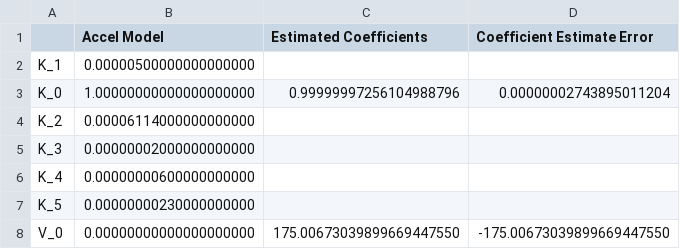
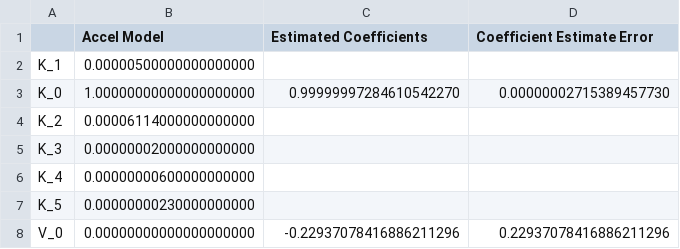
Before and after one commit to seanofabraham/Thesis, a CSV file: Results/Coeff: K_0-K_0_SigmaRPV-0.0_WLS-True_corr_LongHand.csv, drawn as a sheet.

Commit message:
Updated to fix timing which fixes bad intercept values

```diff
--- a/Results/Coeff: K_0-K_0_SigmaRPV-0.0_WLS-True_corr_LongHand.csv
+++ b/Results/Coeff: K_0-K_0_SigmaRPV-0.0_WLS-True_corr_LongHand.csv
@@ -2,3 +2,3 @@
 K_1,0.00000500000000000000,,
-K_0,1.00000000000000000000,0.99999997256104988796,0.00000002743895011204
+K_0,1.00000000000000000000,0.99999997284610542270,0.00000002715389457730
 K_2,0.00006114000000000000,,
@@ -7,2 +7,2 @@ K_4,0.00000000600000000000,,
 K_5,0.00000000230000000000,,
-V_0,0.00000000000000000000,175.00673039899669447550,-175.00673039899669447550
+V_0,0.00000000000000000000,-0.22937078416886211296,0.22937078416886211296
```
Also changed, not shown: Results/Coeff: K_0-K_0_SigmaRPV-0.001_WLS-False_corr_LongHand.csv, Results/Coeff: K_0-K_0_SigmaRPV-0.001_WLS-True_corr_LongHand.csv, 43 other files.
